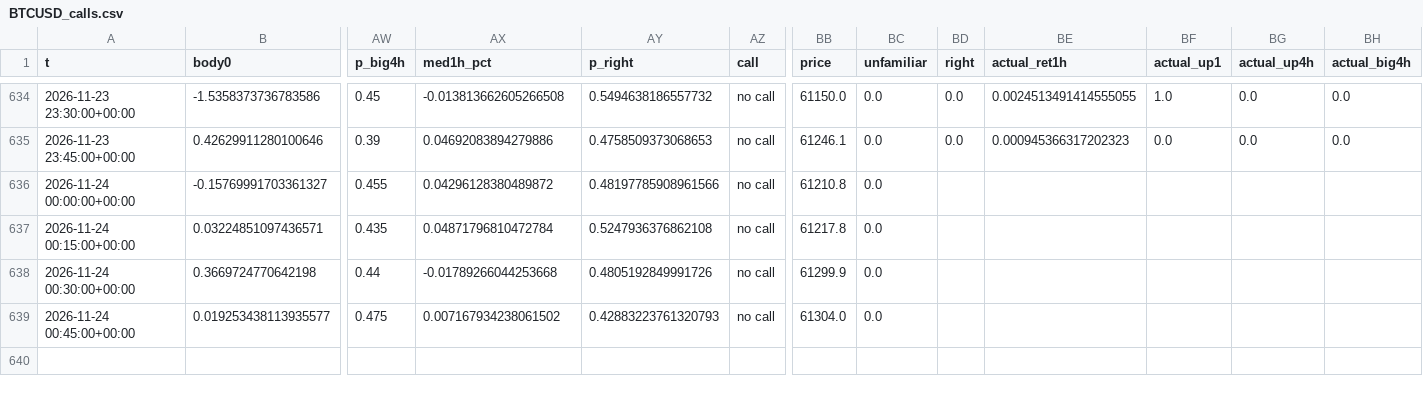
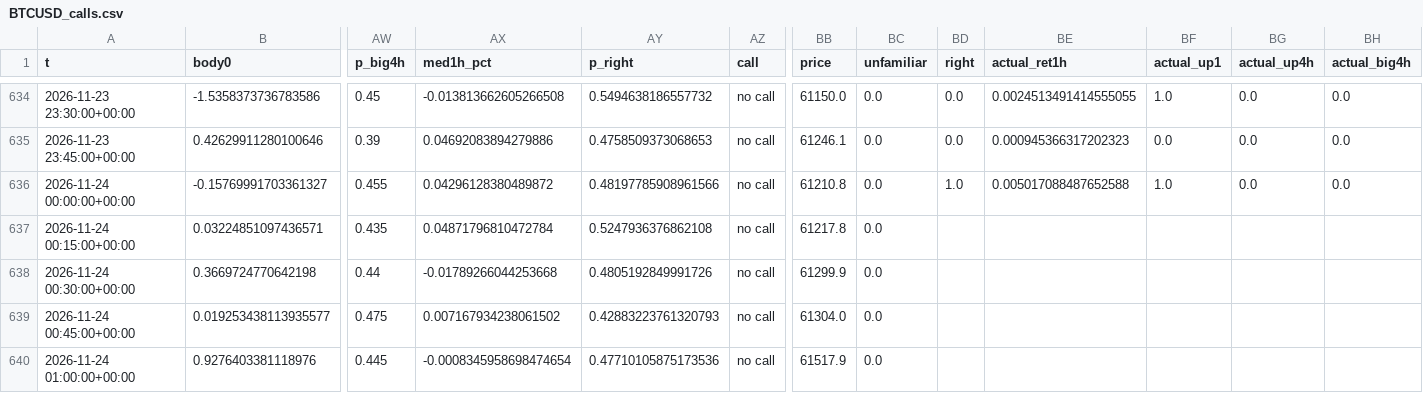
Before and after one commit to BlitzDragneel/Aura, a CSV file: memory/BTCUSD_calls.csv, drawn as a sheet; only a part is shown, gaps mark what is left out; rows hold the shown columns only; the diff names each change by its address in the sheet, - before the commit and + after, or states it on an @@ line.

```diff
--- a/memory/BTCUSD_calls.csv
+++ b/memory/BTCUSD_calls.csv
-BD636 (right): (empty)
+BD636 (right): 1.0
-BE636 (actual_ret1h): (empty)
+BE636 (actual_ret1h): 0.005017088487652588
-BF636 (actual_up1): (empty)
+BF636 (actual_up1): 1.0
-BG636 (actual_up4h): (empty)
+BG636 (actual_up4h): 0.0
-BH636 (actual_big4h): (empty)
+BH636 (actual_big4h): 0.0
+row 640: 2026-11-24 01:00:00+00:00 | 0.9276403381118976 | 0.445 | -0.0008345958698474654 | 0.47710105875173536 | no call | 61517.9 | 0.0
```
Also changed, not shown: memory/NAS100_calls.csv, memory/US30_calls.csv, 31 other files.
